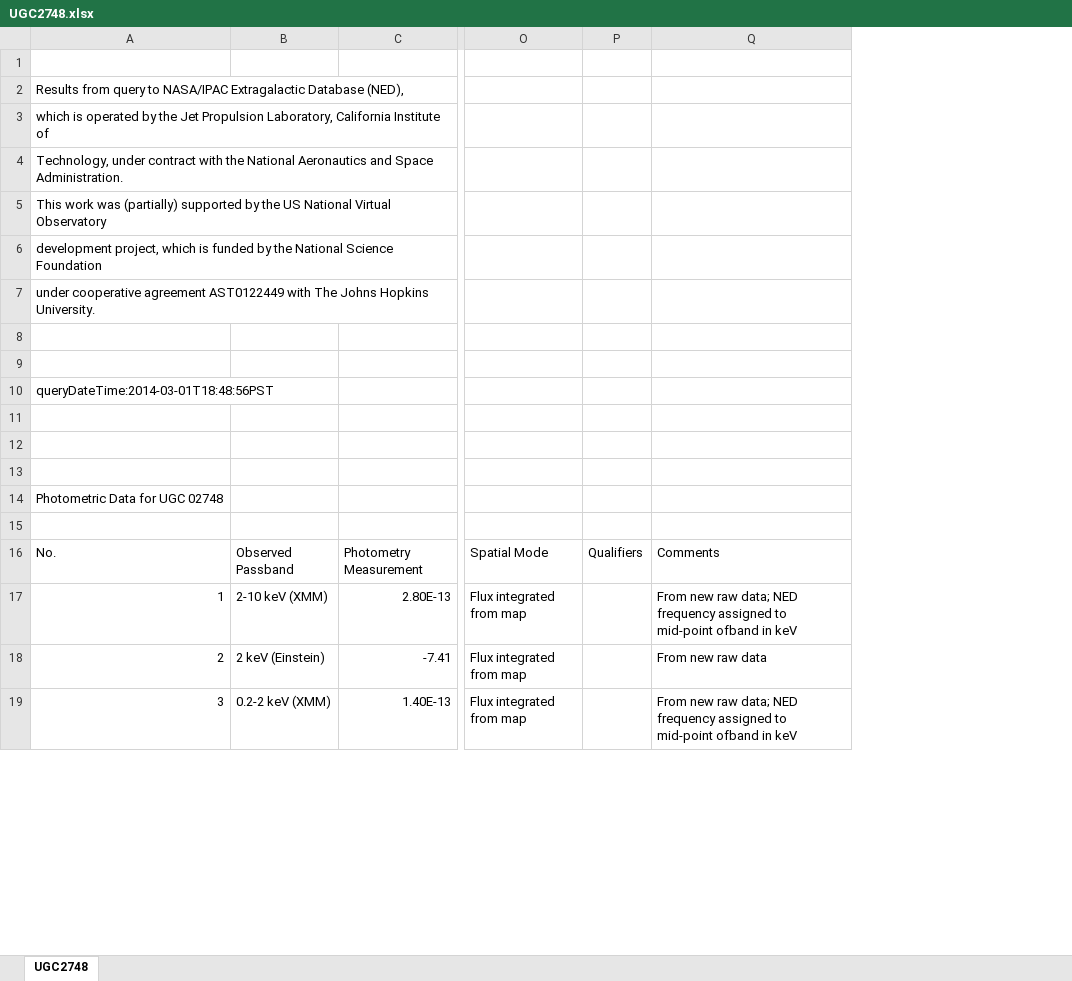
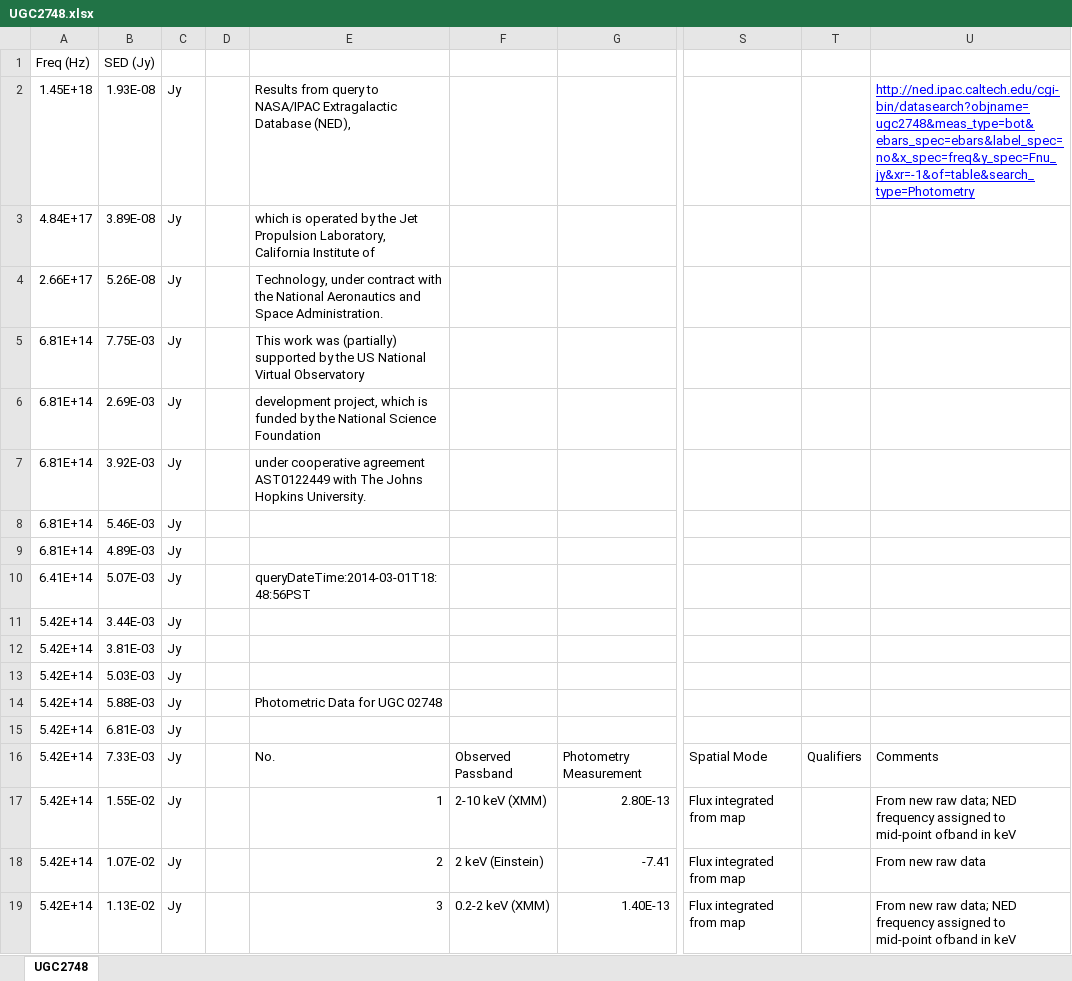
Before and after one commit to guanyilun/atmodel, an Excel workbook: data/Sources/UGC2748.xlsx, sheet UGC2748, drawn as a sheet; only a part is shown, gaps mark what is left out; values as stored, in another font and other column widths than the file's, no borders; charts and pictures not drawn; addresses are those after the commit; rows hold the shown columns only; the diff names each change by its address in the sheet, - before the commit and + after, or states it on an @@ line.

```diff
--- a/data/Sources/UGC2748.xlsx (sheet UGC2748)
+++ b/data/Sources/UGC2748.xlsx (sheet UGC2748)
+column A, rows 1-19: Freq (Hz) | 1.45E+18 | 4.84E+17 | 2.66E+17 | 6.81E+14 | 6.81E+14 | 6.81E+14 | 6.81E+14 | 6.81E+14 | 6.41E+14 | 5.42E+14 | 5.42E+14 | 5.42E+14 | 5.42E+14 | 5.42E+14 | 5.42E+14 | 5.42E+14 | 5.42E+14 | 5.42E+14
+column B, rows 1-19: SED (Jy) | 1.93E-08 | 3.89E-08 | 5.26E-08 | 7.75E-03 | 2.69E-03 | 3.92E-03 | 5.46E-03 | 4.89E-03 | 5.07E-03 | 3.44E-03 | 3.81E-03 | 5.03E-03 | 5.88E-03 | 6.81E-03 | 7.33E-03 | 1.55E-02 | 1.07E-02 | 1.13E-02
+column C, rows 2-19: all Jy
+column D, empty
-row 1: (empty)
+row 1: Freq (Hz) | SED (Jy)
-U2: (empty)
+U2: http://ned.ipac.caltech.edu/cgi-bin/datasearch?objname=ugc2748&meas_type=bot&ebars_spec=ebars&label_spec=no&x_spec=freq&y_spec=Fnu_jy&xr=-1&of=table&search_type=Photometry
-row 8: (empty)
+row 8: 6.81E+14 | 5.46E-03 | Jy
-row 9: (empty)
+row 9: 6.81E+14 | 4.89E-03 | Jy
-row 11: (empty)
+row 11: 5.42E+14 | 3.44E-03 | Jy
-row 12: (empty)
+row 12: 5.42E+14 | 3.81E-03 | Jy
-row 13: (empty)
+row 13: 5.42E+14 | 5.03E-03 | Jy
-row 15: (empty)
+row 15: 5.42E+14 | 6.81E-03 | Jy
```
Also changed, not shown: charts or pictures, data/Sources/NGC5128.xlsx, data/Sources/NGC6764.xlsx, 40 other files.
